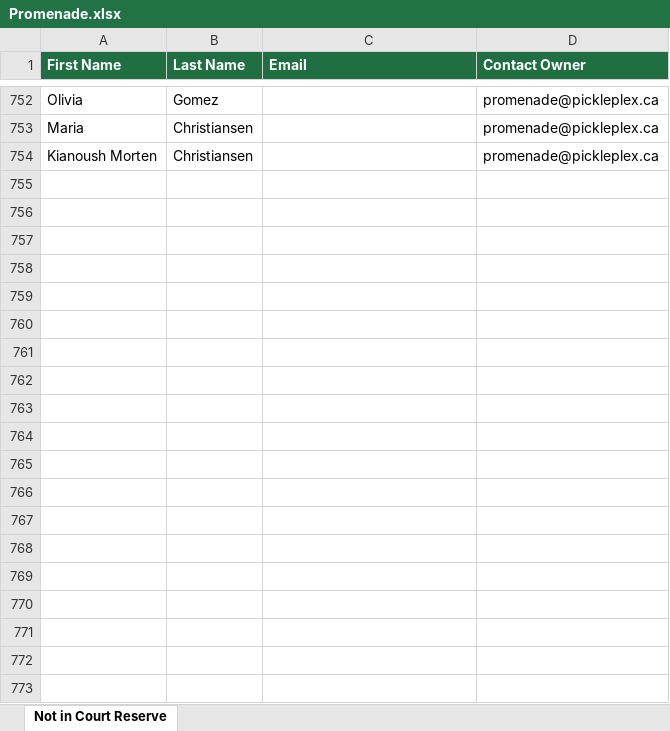
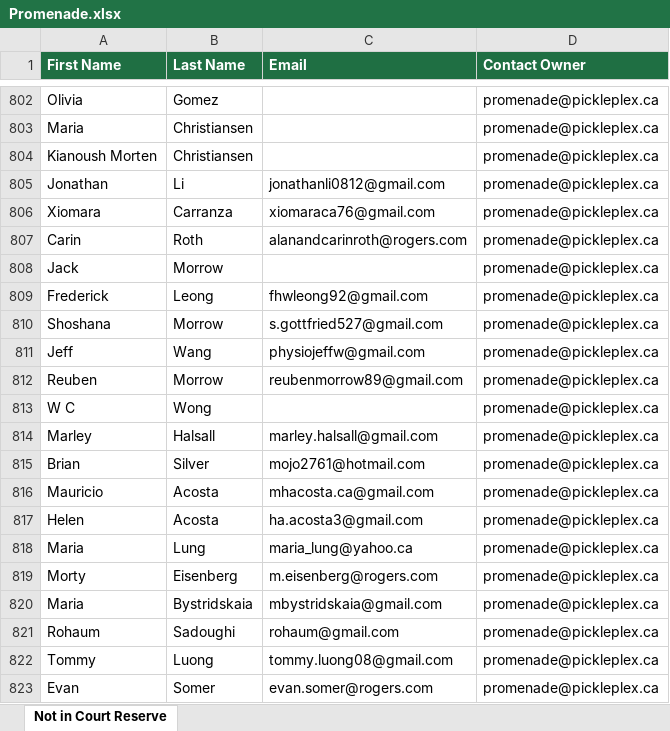
Before and after one commit to leanne-hue/Hubspot-contacts-vs-court-reserve, an Excel workbook: docs/downloads/Promenade.xlsx, sheet Not in Court Reserve, drawn as a sheet; only a part is shown, gaps mark what is left out; values as stored, in another font and other column widths than the file's, no borders; the diff covers the shown part only; the diff names each change by its address in the sheet, - before the commit and + after, or states it on an @@ line.

```diff
--- a/docs/downloads/Promenade.xlsx (sheet Not in Court Reserve)
+++ b/docs/downloads/Promenade.xlsx (sheet Not in Court Reserve)
+row 805: Jonathan | Li | jonathanli0812@gmail.com | promenade@pickleplex.ca
+row 806: Xiomara | Carranza | xiomaraca76@gmail.com | promenade@pickleplex.ca
+row 807: Carin | Roth | alanandcarinroth@rogers.com | promenade@pickleplex.ca
+row 808: Jack | Morrow |  | promenade@pickleplex.ca
+row 809: Frederick | Leong | fhwleong92@gmail.com | promenade@pickleplex.ca
+row 810: Shoshana | Morrow | s.gottfried527@gmail.com | promenade@pickleplex.ca
+row 811: Jeff | Wang | physiojeffw@gmail.com | promenade@pickleplex.ca
+row 812: Reuben | Morrow | reubenmorrow89@gmail.com | promenade@pickleplex.ca
+row 813: W C | Wong |  | promenade@pickleplex.ca
+row 814: Marley | Halsall | marley.halsall@gmail.com | promenade@pickleplex.ca
+row 815: Brian | Silver | mojo2761@hotmail.com | promenade@pickleplex.ca
+row 816: Mauricio | Acosta | mhacosta.ca@gmail.com | promenade@pickleplex.ca
+row 817: Helen | Acosta | ha.acosta3@gmail.com | promenade@pickleplex.ca
+row 818: Maria | Lung | maria_lung@yahoo.ca | promenade@pickleplex.ca
+row 819: Morty | Eisenberg | m.eisenberg@rogers.com | promenade@pickleplex.ca
+row 820: Maria | Bystridskaia | mbystridskaia@gmail.com | promenade@pickleplex.ca
+row 821: Rohaum | Sadoughi | rohaum@gmail.com | promenade@pickleplex.ca
+row 822: Tommy | Luong | tommy.luong08@gmail.com | promenade@pickleplex.ca
+row 823: Evan | Somer | evan.somer@rogers.com | promenade@pickleplex.ca
```
Also changed, not shown: 162 added rows elsewhere in this sheet, docs/downloads/Don_Mills.xlsx, docs/downloads/Downsview.xlsx, 14 other files.
